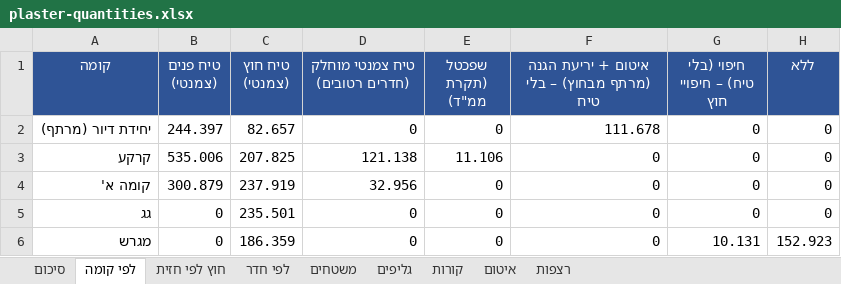
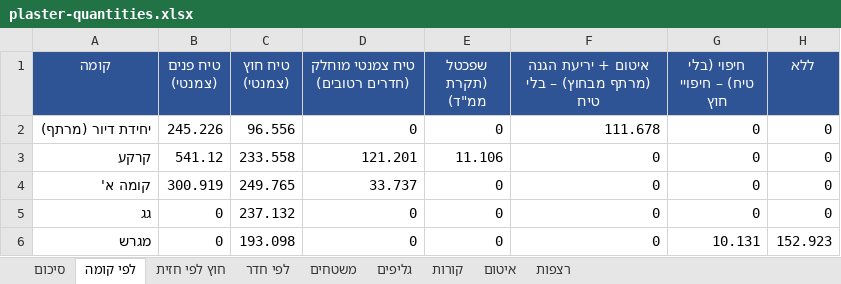
Before and after one commit to 123avihai-collab/House-3d, an Excel workbook: docs/quantities/plaster-quantities.xlsx, sheet לפי קומה, drawn as a sheet; values as stored, in another font and other column widths than the file's, no borders; the diff names each change by its address in the sheet, - before the commit and + after, or states it on an @@ line.

```diff
--- a/docs/quantities/plaster-quantities.xlsx (sheet לפי קומה)
+++ b/docs/quantities/plaster-quantities.xlsx (sheet לפי קומה)
-B2 (טיח פנים (צמנטי)): 244.397
+B2 (טיח פנים (צמנטי)): 245.226
-C2 (טיח חוץ (צמנטי)): 82.657
+C2 (טיח חוץ (צמנטי)): 96.556
-B3 (טיח פנים (צמנטי)): 535.006
+B3 (טיח פנים (צמנטי)): 541.12
-C3 (טיח חוץ (צמנטי)): 207.825
+C3 (טיח חוץ (צמנטי)): 233.558
-D3 (טיח צמנטי מוחלק (חדרים רטובים)): 121.138
+D3 (טיח צמנטי מוחלק (חדרים רטובים)): 121.201
-B4 (טיח פנים (צמנטי)): 300.879
+B4 (טיח פנים (צמנטי)): 300.919
-C4 (טיח חוץ (צמנטי)): 237.919
+C4 (טיח חוץ (צמנטי)): 249.765
-D4 (טיח צמנטי מוחלק (חדרים רטובים)): 32.956
+D4 (טיח צמנטי מוחלק (חדרים רטובים)): 33.737
-C5 (טיח חוץ (צמנטי)): 235.501
+C5 (טיח חוץ (צמנטי)): 237.132
-C6 (טיח חוץ (צמנטי)): 186.359
+C6 (טיח חוץ (צמנטי)): 193.098
```
Also changed, not shown: sheet משטחים, sheet סיכום, sheet לפי חדר, sheet איטום, 26 other files.
